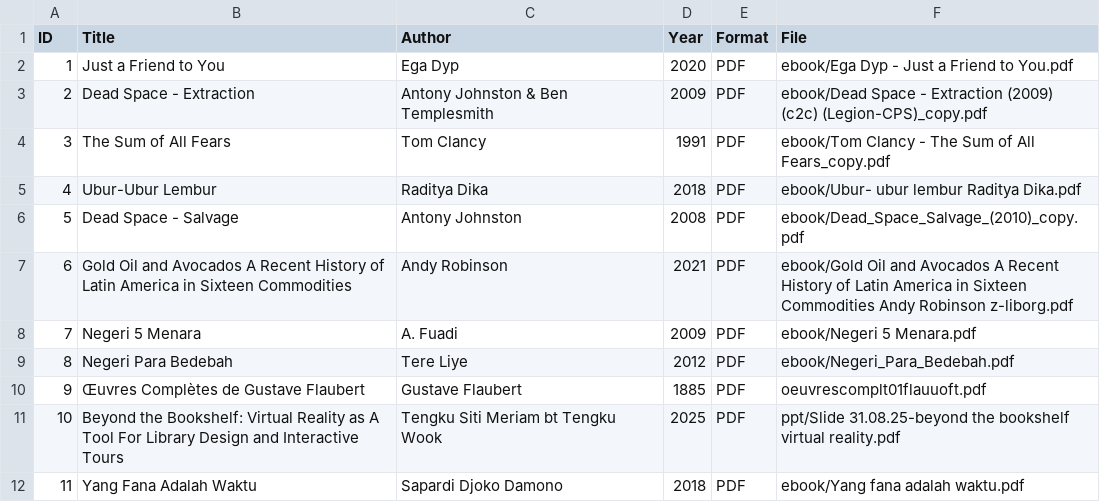
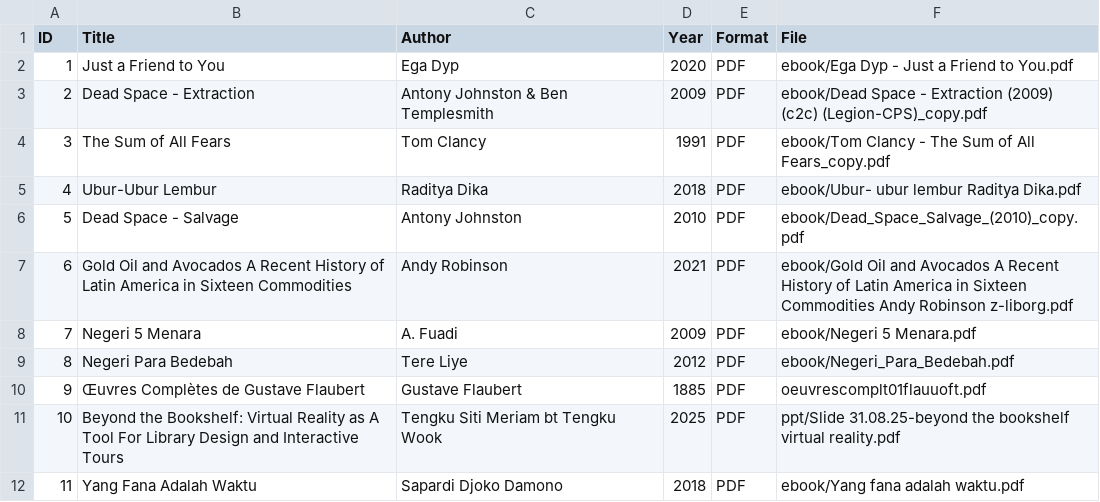
Before and after one commit to cilvarioym/digitalibrary, a CSV file: metadata/metadata.csv, drawn as a sheet.

Commit message:
Update metadata.csv

```diff
--- a/metadata/metadata.csv
+++ b/metadata/metadata.csv
@@ -5,3 +5,3 @@ ID,Title,Author,Year,Format,File
 4,Ubur-Ubur Lembur,Raditya Dika,2018,PDF,ebook/Ubur- ubur lembur Raditya Dika.pdf
-5,Dead Space - Salvage,Antony Johnston,2008,PDF,ebook/Dead_Space_Salvage_(2010)_copy.pdf
+5,Dead Space - Salvage,Antony Johnston,2010,PDF,ebook/Dead_Space_Salvage_(2010)_copy.pdf
 6,Gold Oil and Avocados A Recent History of Latin America in Sixteen Commodities, Andy Robinson,2021,PDF,ebook/Gold Oil and Avocados A Recent History of Latin America in Sixteen Commodities Andy Robinson z-liborg.pdf
```
